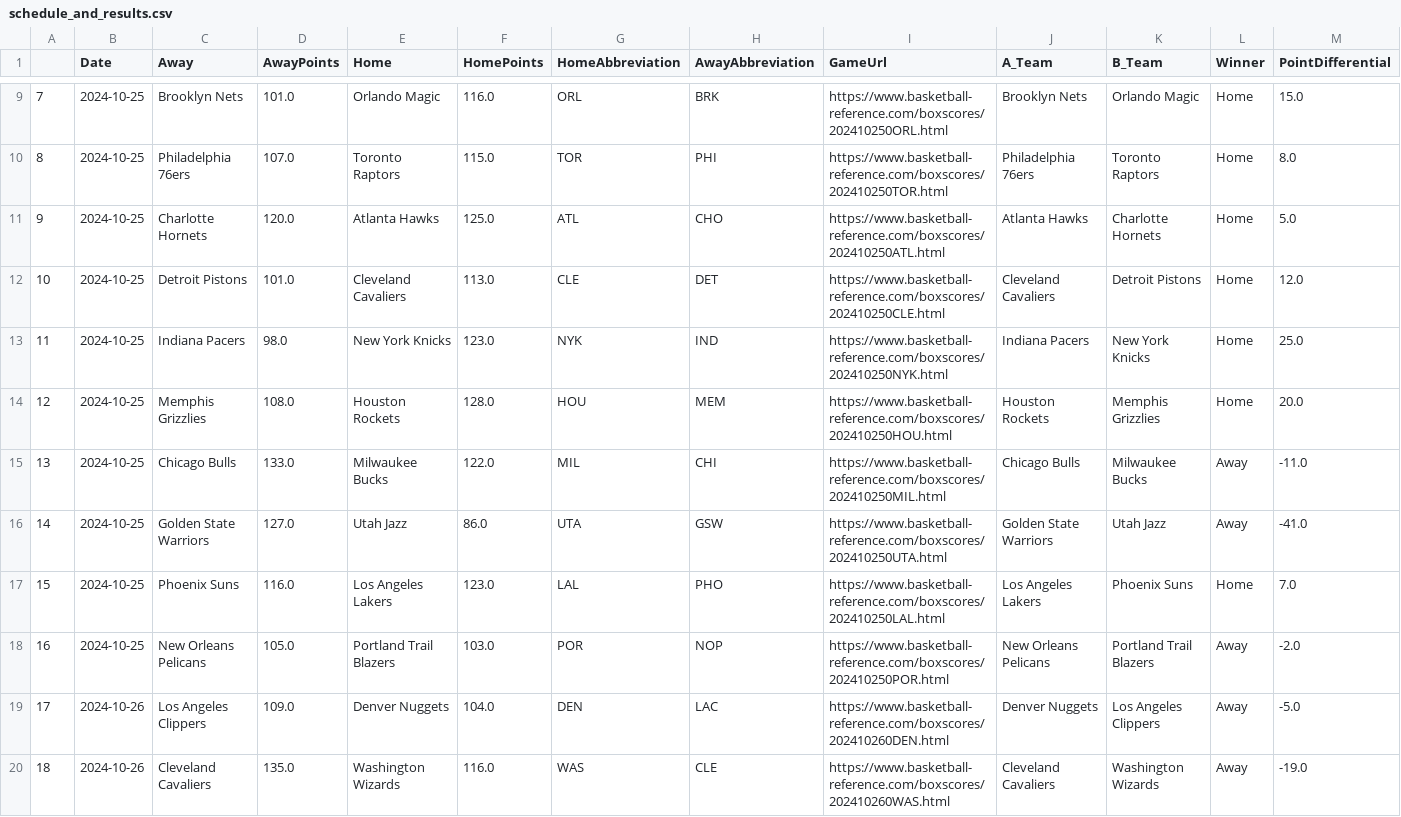
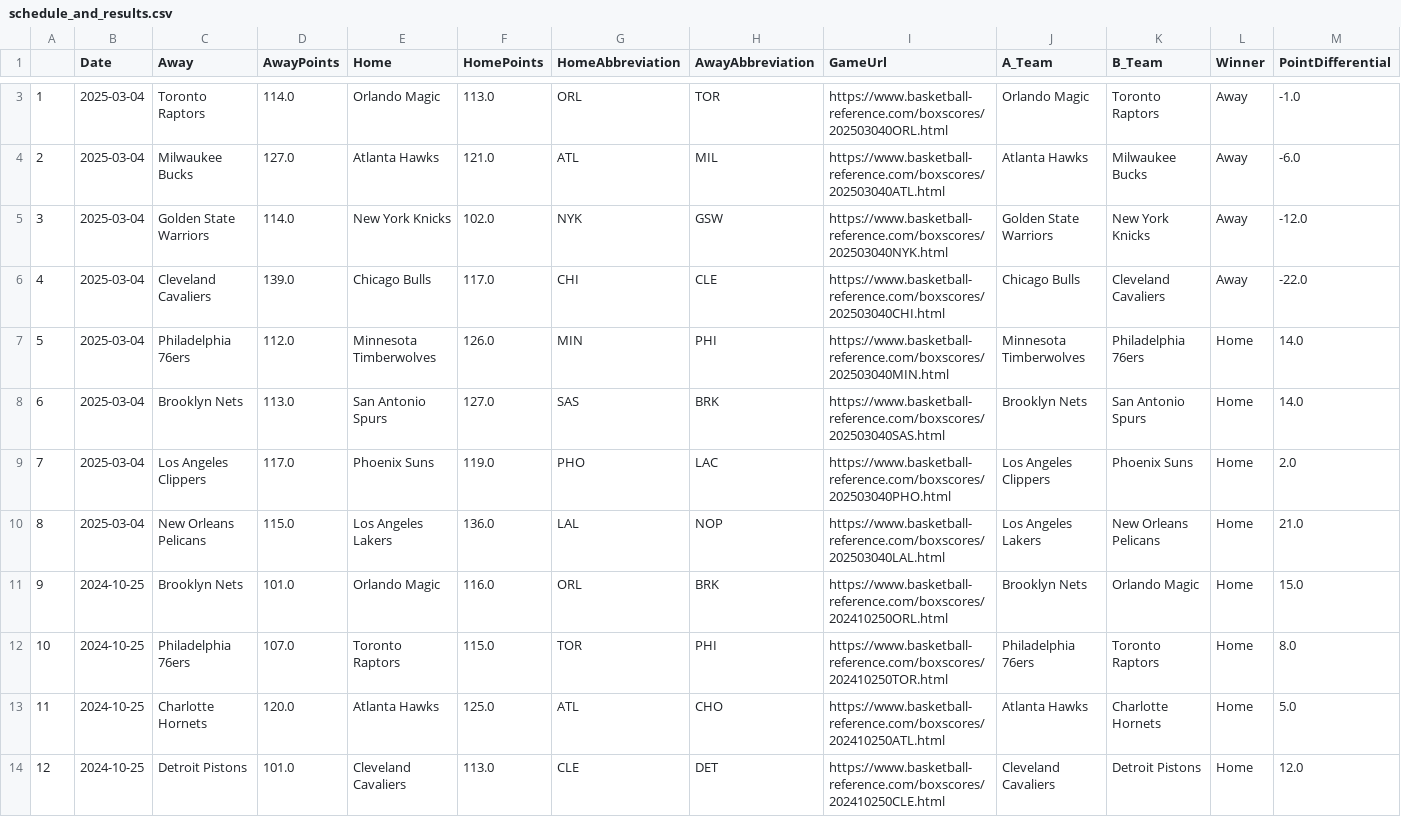
Before and after one commit to wmjs/nba-predictor, a CSV file: nba_data/schedule_and_results.csv, drawn as a sheet; only a part is shown, gaps mark what is left out; the shorter side is filled out with more unchanged rows; addresses are those after the commit; the diff covers the shown part only; the diff names each change by its address in the sheet, - before the commit and + after, or states it on an @@ line.

```diff
--- a/nba_data/schedule_and_results.csv
+++ b/nba_data/schedule_and_results.csv
+row 3: 1 | 2025-03-04 | Toronto Raptors | 114.0 | Orlando Magic | 113.0 | ORL | TOR | https://www.basketball-reference.com/boxscores/202503040ORL.html | Orlando Magic | Toronto Raptors | Away | -1.0
+row 4: 2 | 2025-03-04 | Milwaukee Bucks | 127.0 | Atlanta Hawks | 121.0 | ATL | MIL | https://www.basketball-reference.com/boxscores/202503040ATL.html | Atlanta Hawks | Milwaukee Bucks | Away | -6.0
+row 5: 3 | 2025-03-04 | Golden State Warriors | 114.0 | New York Knicks | 102.0 | NYK | GSW | https://www.basketball-reference.com/boxscores/202503040NYK.html | Golden State Warriors | New York Knicks | Away | -12.0
+row 6: 4 | 2025-03-04 | Cleveland Cavaliers | 139.0 | Chicago Bulls | 117.0 | CHI | CLE | https://www.basketball-reference.com/boxscores/202503040CHI.html | Chicago Bulls | Cleveland Cavaliers | Away | -22.0
+row 7: 5 | 2025-03-04 | Philadelphia 76ers | 112.0 | Minnesota Timberwolves | 126.0 | MIN | PHI | https://www.basketball-reference.com/boxscores/202503040MIN.html | Minnesota Timberwolves | Philadelphia 76ers | Home | 14.0
+row 8: 6 | 2025-03-04 | Brooklyn Nets | 113.0 | San Antonio Spurs | 127.0 | SAS | BRK | https://www.basketball-reference.com/boxscores/202503040SAS.html | Brooklyn Nets | San Antonio Spurs | Home | 14.0
+row 9: 7 | 2025-03-04 | Los Angeles Clippers | 117.0 | Phoenix Suns | 119.0 | PHO | LAC | https://www.basketball-reference.com/boxscores/202503040PHO.html | Los Angeles Clippers | Phoenix Suns | Home | 2.0
+row 10: 8 | 2025-03-04 | New Orleans Pelicans | 115.0 | Los Angeles Lakers | 136.0 | LAL | NOP | https://www.basketball-reference.com/boxscores/202503040LAL.html | Los Angeles Lakers | New Orleans Pelicans | Home | 21.0
@@ column A renumbered between rows 11 and 897 @@
```
Also changed, not shown: 1 added row and 7 moved rows elsewhere in this file, nba_data/away_games_stats.csv, nba_data/combined_schedule_and_game_stats.csv, 6 other files.
